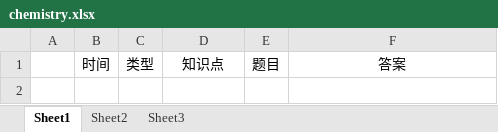
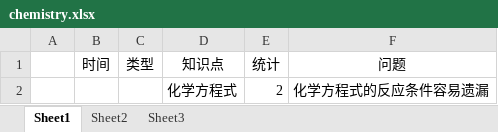
Before and after one commit to littlefish03/StudyRecord, an Excel workbook: chemistry.xlsx, sheet Sheet1, drawn as a sheet; values as stored, in another font and other column widths than the file's, no borders; the diff names each change by its address in the sheet, - before the commit and + after, or states it on an @@ line.

Commit message:
chemistry

```diff
--- a/chemistry.xlsx (sheet Sheet1)
+++ b/chemistry.xlsx (sheet Sheet1)
-E1: 题目
+E1: 统计
-F1: 答案
+F1: 问题
+row 2:  |  |  | 化学方程式 | 2 | 化学方程式的反应条件容易遗漏
```
Also changed, not shown: physics.xlsx, 1 other file.
